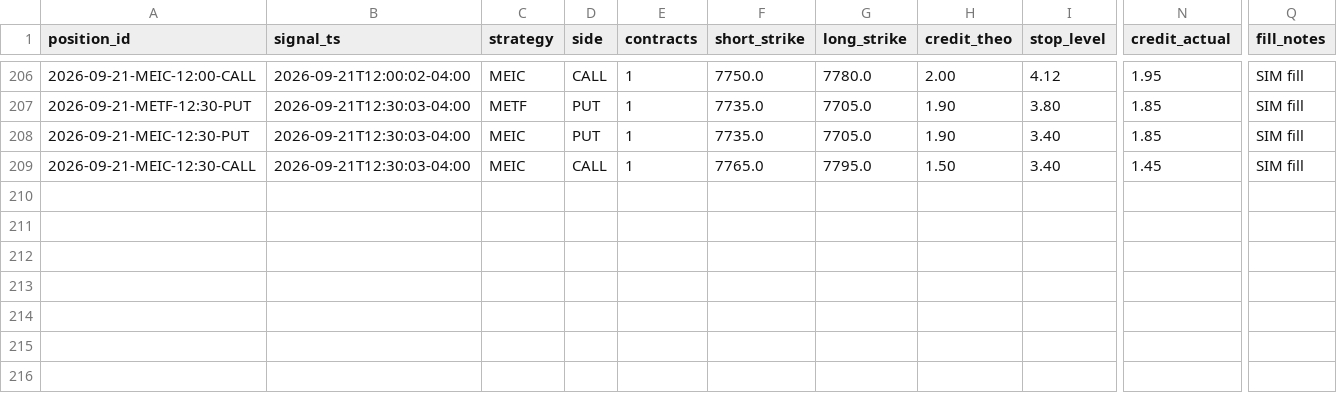
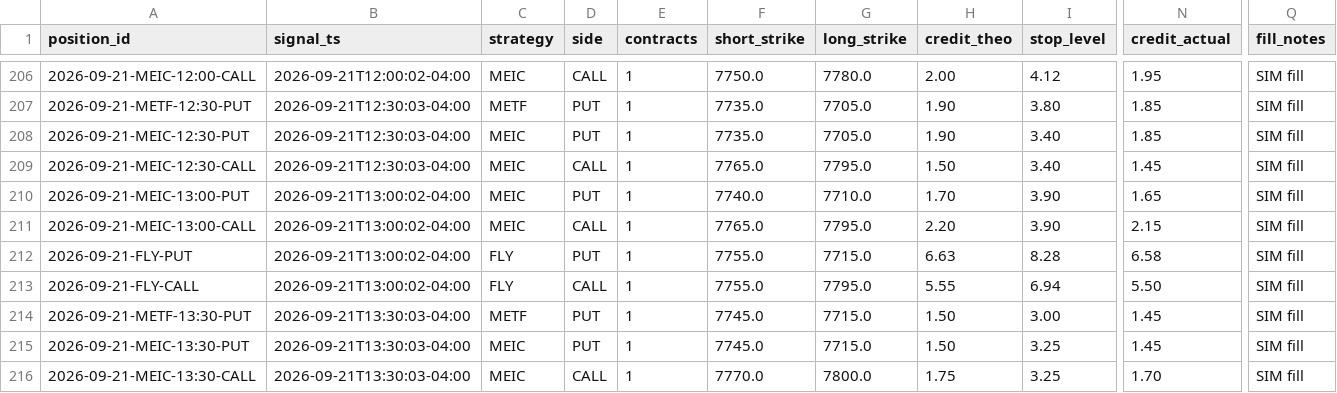
Before and after one commit to alwahedi-netizen/spx-0DTE-v1, a CSV file: data/paper/positions.csv, drawn as a sheet; only a part is shown, gaps mark what is left out; rows hold the shown columns only; the diff names each change by its address in the sheet, - before the commit and + after, or states it on an @@ line.

```diff
--- a/data/paper/positions.csv
+++ b/data/paper/positions.csv
+row 210: 2026-09-21-MEIC-13:00-PUT | 2026-09-21T13:00:02-04:00 | MEIC | PUT | 1 | 7740.0 | 7710.0 | 1.70 | 3.90 | 1.65 | SIM fill
+row 211: 2026-09-21-MEIC-13:00-CALL | 2026-09-21T13:00:02-04:00 | MEIC | CALL | 1 | 7765.0 | 7795.0 | 2.20 | 3.90 | 2.15 | SIM fill
+row 212: 2026-09-21-FLY-PUT | 2026-09-21T13:00:02-04:00 | FLY | PUT | 1 | 7755.0 | 7715.0 | 6.63 | 8.28 | 6.58 | SIM fill
+row 213: 2026-09-21-FLY-CALL | 2026-09-21T13:00:02-04:00 | FLY | CALL | 1 | 7755.0 | 7795.0 | 5.55 | 6.94 | 5.50 | SIM fill
+row 214: 2026-09-21-METF-13:30-PUT | 2026-09-21T13:30:03-04:00 | METF | PUT | 1 | 7745.0 | 7715.0 | 1.50 | 3.00 | 1.45 | SIM fill
+row 215: 2026-09-21-MEIC-13:30-PUT | 2026-09-21T13:30:03-04:00 | MEIC | PUT | 1 | 7745.0 | 7715.0 | 1.50 | 3.25 | 1.45 | SIM fill
+row 216: 2026-09-21-MEIC-13:30-CALL | 2026-09-21T13:30:03-04:00 | MEIC | CALL | 1 | 7770.0 | 7800.0 | 1.75 | 3.25 | 1.70 | SIM fill
```
Also changed, not shown: data/paper/signals.csv, 1 other file.
